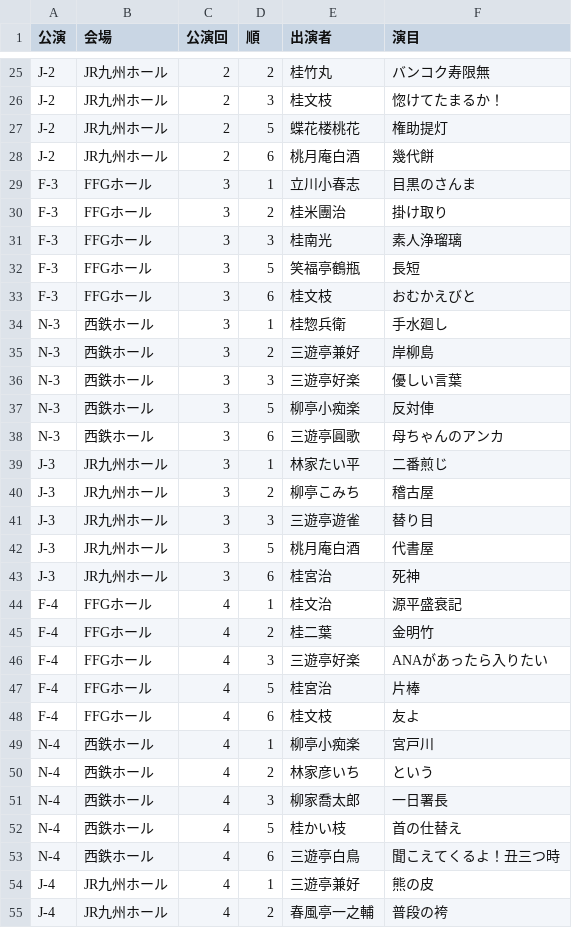
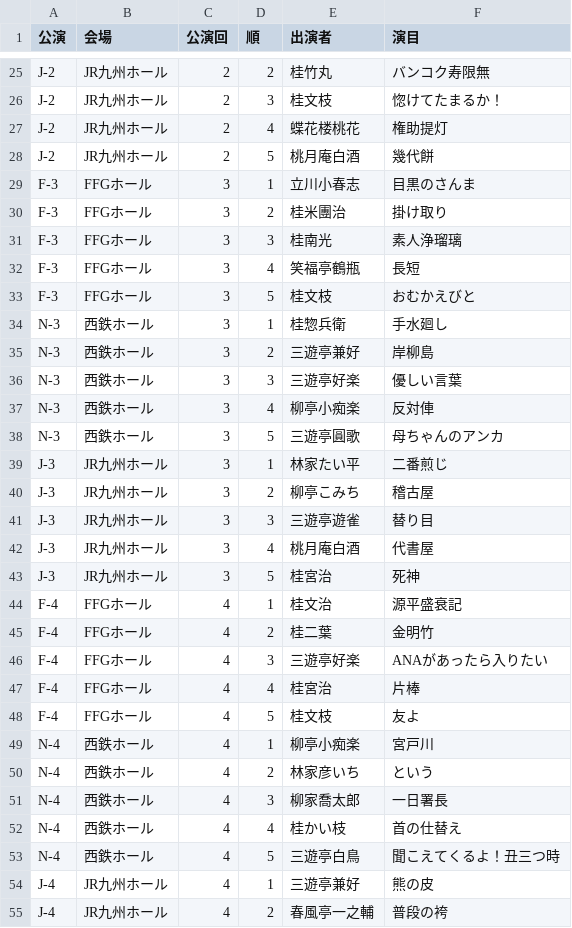
Before and after one commit to tamaishi/tenjin-rakugo-fes2026, a CSV file: rakugo_stories.csv, drawn as a sheet; only a part is shown, gaps mark what is left out; the diff covers the shown part only.

```diff
--- a/rakugo_stories.csv
+++ b/rakugo_stories.csv
@@ -26,4 +26,4 @@ J-2,JR九州ホール,2,2,桂竹丸,バンコク寿限無
 J-2,JR九州ホール,2,3,桂文枝,惚けてたまるか！
-J-2,JR九州ホール,2,5,蝶花楼桃花,権助提灯
-J-2,JR九州ホール,2,6,桃月庵白酒,幾代餅
+J-2,JR九州ホール,2,4,蝶花楼桃花,権助提灯
+J-2,JR九州ホール,2,5,桃月庵白酒,幾代餅
 F-3,FFGホール,3,1,立川小春志,目黒のさんま
@@ -31,4 +31,4 @@ F-3,FFGホール,3,2,桂米團治,掛け取り
 F-3,FFGホール,3,3,桂南光,素人浄瑠璃
-F-3,FFGホール,3,5,笑福亭鶴瓶,長短
-F-3,FFGホール,3,6,桂文枝,おむかえびと
+F-3,FFGホール,3,4,笑福亭鶴瓶,長短
+F-3,FFGホール,3,5,桂文枝,おむかえびと
 N-3,西鉄ホール,3,1,桂惣兵衛,手水廻し
@@ -36,4 +36,4 @@ N-3,西鉄ホール,3,2,三遊亭兼好,岸柳島
 N-3,西鉄ホール,3,3,三遊亭好楽,優しい言葉
-N-3,西鉄ホール,3,5,柳亭小痴楽,反対俥
-N-3,西鉄ホール,3,6,三遊亭圓歌,母ちゃんのアンカ
+N-3,西鉄ホール,3,4,柳亭小痴楽,反対俥
+N-3,西鉄ホール,3,5,三遊亭圓歌,母ちゃんのアンカ
 J-3,JR九州ホール,3,1,林家たい平,二番煎じ
@@ -41,4 +41,4 @@ J-3,JR九州ホール,3,2,柳亭こみち,稽古屋
 J-3,JR九州ホール,3,3,三遊亭遊雀,替り目
-J-3,JR九州ホール,3,5,桃月庵白酒,代書屋
-J-3,JR九州ホール,3,6,桂宮治,死神
+J-3,JR九州ホール,3,4,桃月庵白酒,代書屋
+J-3,JR九州ホール,3,5,桂宮治,死神
 F-4,FFGホール,4,1,桂文治,源平盛衰記
@@ -46,4 +46,4 @@ F-4,FFGホール,4,2,桂二葉,金明竹
 F-4,FFGホール,4,3,三遊亭好楽,ANAがあったら入りたい
-F-4,FFGホール,4,5,桂宮治,片棒
-F-4,FFGホール,4,6,桂文枝,友よ
+F-4,FFGホール,4,4,桂宮治,片棒
+F-4,FFGホール,4,5,桂文枝,友よ
 N-4,西鉄ホール,4,1,柳亭小痴楽,宮戸川
@@ -51,4 +51,4 @@ N-4,西鉄ホール,4,2,林家彦いち,という
 N-4,西鉄ホール,4,3,柳家喬太郎,一日署長
-N-4,西鉄ホール,4,5,桂かい枝,首の仕替え
-N-4,西鉄ホール,4,6,三遊亭白鳥,聞こえてくるよ！丑三つ時
+N-4,西鉄ホール,4,4,桂かい枝,首の仕替え
+N-4,西鉄ホール,4,5,三遊亭白鳥,聞こえてくるよ！丑三つ時
 J-4,JR九州ホール,4,1,三遊亭兼好,熊の皮
```
Also changed, not shown: 42 edited cells elsewhere in this file, 1 other file.
